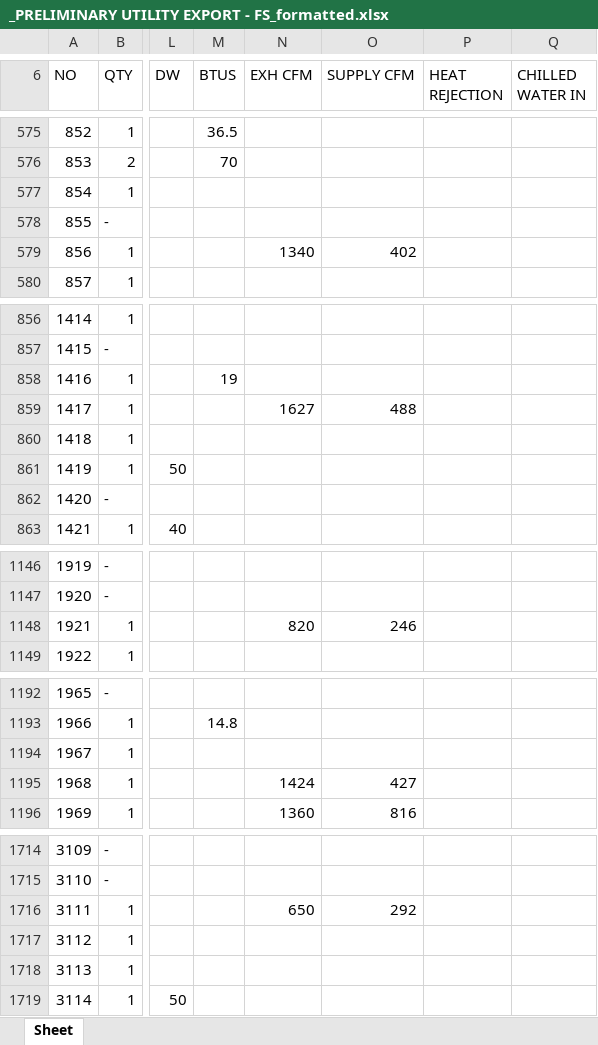
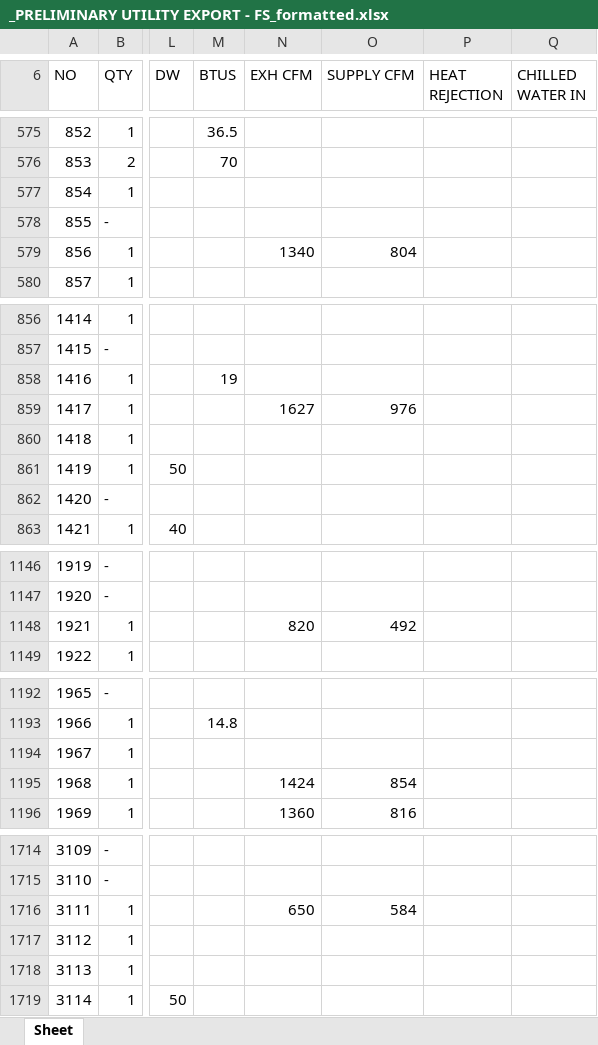
Before and after one commit to sigalant/SDI_Tools, an Excel workbook: Bulk Loads/1023/_PRELIMINARY UTILITY EXPORT - FS_formatted.xlsx, sheet Sheet, drawn as a sheet; only a part is shown, gaps mark what is left out; values as stored, in another font and other column widths than the file's, no cell formats; charts and pictures not drawn; the diff covers the shown part only; the diff names each change by its address in the sheet, - before the commit and + after, or states it on an @@ line.

```diff
--- a/Bulk Loads/1023/_PRELIMINARY UTILITY EXPORT - FS_formatted.xlsx (sheet Sheet)
+++ b/Bulk Loads/1023/_PRELIMINARY UTILITY EXPORT - FS_formatted.xlsx (sheet Sheet)
-O579 (SUPPLY CFM): 402
+O579 (SUPPLY CFM): 804
-O859 (SUPPLY CFM): 488
+O859 (SUPPLY CFM): 976
-O1148 (SUPPLY CFM): 246
+O1148 (SUPPLY CFM): 492
-O1195 (SUPPLY CFM): 427
+O1195 (SUPPLY CFM): 854
-O1716 (SUPPLY CFM): 292
+O1716 (SUPPLY CFM): 584
```
Also changed, not shown: 9 edited cells elsewhere in this sheet, cell formats, Bulk Loads/0923/_PRELIMINARY UTILITY EXPORT - FS_formatted.xlsx, Bulk Loads/1223/_PRELIMINARY UTILITY EXPORT - FS_formatted.xlsx, 10 other files.
